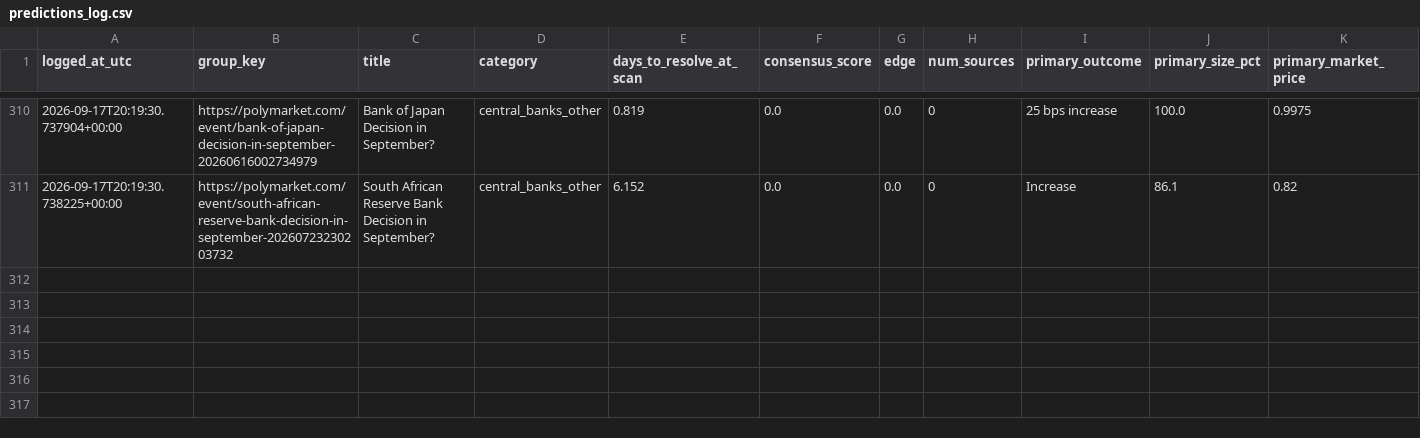
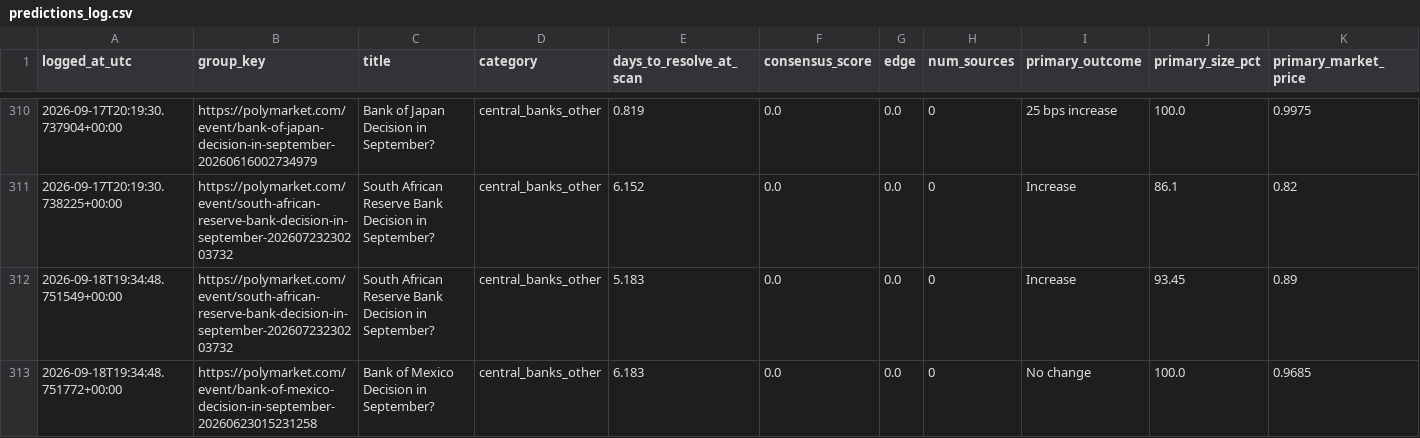
Before and after one commit to ericlamar008/PolyBet, a CSV file: predictions_log.csv, drawn as a sheet; only a part is shown, gaps mark what is left out; rows hold the shown columns only; the diff names each change by its address in the sheet, - before the commit and + after, or states it on an @@ line.

Commit message:
Daily scan: 2026-09-18 19:34 UTC

```diff
--- a/predictions_log.csv
+++ b/predictions_log.csv
+row 312: 2026-09-18T19:34:48.751549+00:00 | https://polymarket.com/event/south-african-reserve-bank-decision-in-september-20260723230203732 | South African Reserve Bank Decision in September? | central_banks_other | 5.183 | 0.0 | 0.0 | 0 | Increase | 93.45 | 0.89
+row 313: 2026-09-18T19:34:48.751772+00:00 | https://polymarket.com/event/bank-of-mexico-decision-in-september-20260623015231258 | Bank of Mexico Decision in September? | central_banks_other | 6.183 | 0.0 | 0.0 | 0 | No change | 100.0 | 0.9685
```
Also changed, not shown: 1 other file.
